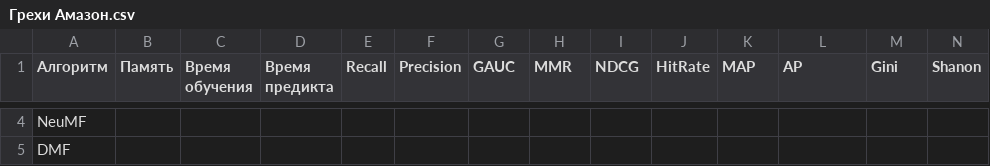
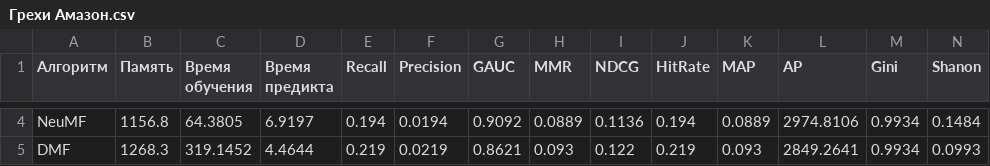
Before and after one commit to gramorEticon/dis, a CSV file: Грехи Амазон.csv, drawn as a sheet; only a part is shown, gaps mark what is left out; the diff covers the shown part only; the diff names each change by its address in the sheet, - before the commit and + after, or states it on an @@ line.

```diff
--- a/Грехи Амазон.csv
+++ b/Грехи Амазон.csv
-B4 (Память): (empty)
+B4 (Память): 1156.8
-C4 (Время обучения): (empty)
+C4 (Время обучения): 64.3805
-D4 (Время предикта): (empty)
+D4 (Время предикта): 6.9197
-E4 (Recall): (empty)
+E4 (Recall): 0.194
-F4 (Precision): (empty)
+F4 (Precision): 0.0194
-G4 (GAUC): (empty)
+G4 (GAUC): 0.9092
-H4 (MMR): (empty)
+H4 (MMR): 0.0889
-I4 (NDCG): (empty)
+I4 (NDCG): 0.1136
-J4 (HitRate): (empty)
+J4 (HitRate): 0.194
-K4 (MAP): (empty)
+K4 (MAP): 0.0889
-L4 (AP): (empty)
+L4 (AP): 2974.8106
-M4:M5 (Gini): (empty)
+M4:M5 (Gini): 0.9934
-N4 (Shanon): (empty)
+N4 (Shanon): 0.1484
-B5 (Память): (empty)
+B5 (Память): 1268.3
-C5 (Время обучения): (empty)
+C5 (Время обучения): 319.1452
-D5 (Время предикта): (empty)
+D5 (Время предикта): 4.4644
-E5 (Recall): (empty)
+E5 (Recall): 0.219
-F5 (Precision): (empty)
+F5 (Precision): 0.0219
-G5 (GAUC): (empty)
+G5 (GAUC): 0.8621
-H5 (MMR): (empty)
+H5 (MMR): 0.093
-I5 (NDCG): (empty)
+I5 (NDCG): 0.122
-J5 (HitRate): (empty)
+J5 (HitRate): 0.219
-K5 (MAP): (empty)
+K5 (MAP): 0.093
-L5 (AP): (empty)
+L5 (AP): 2849.2641
-N5 (Shanon): (empty)
+N5 (Shanon): 0.0993
```
Also changed, not shown: 1 removed row and 130 edited cells elsewhere in this file, Грехи на 1 млн.csv, 2 other files.
